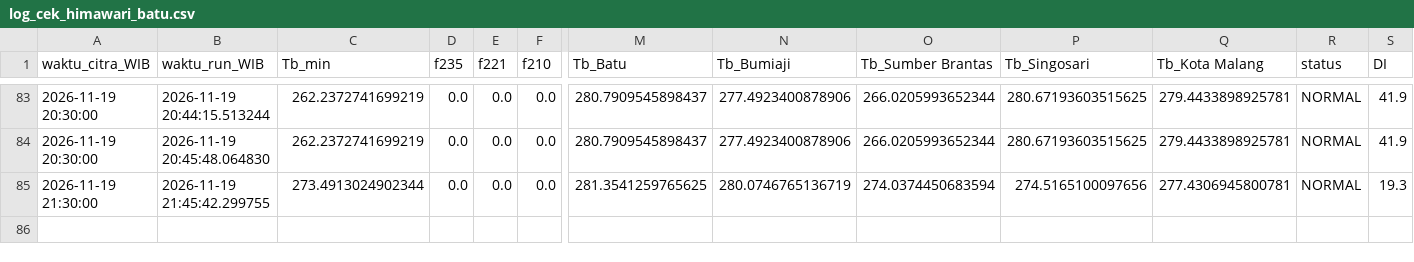
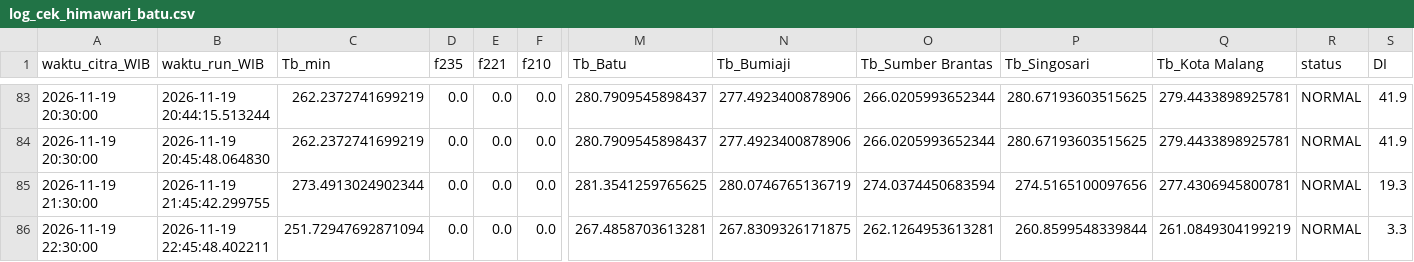
Before and after one commit to bagus2018/pantau-awan-batu, a CSV file: output/log_cek_himawari_batu.csv, drawn as a sheet; only a part is shown, gaps mark what is left out; rows hold the shown columns only; the diff names each change by its address in the sheet, - before the commit and + after, or states it on an @@ line.

```diff
--- a/output/log_cek_himawari_batu.csv
+++ b/output/log_cek_himawari_batu.csv
+row 86: 2026-11-19 22:30:00 | 2026-11-19 22:45:48.402211 | 251.72947692871094 | 0.0 | 0.0 | 0.0 | 267.4858703613281 | 267.8309326171875 | 262.1264953613281 | 260.8599548339844 | 261.0849304199219 | NORMAL | 3.3
```
Also changed, not shown: output/LATEST_banding_historis.csv, output/LATEST_deret_awan.csv, 4 other files.
